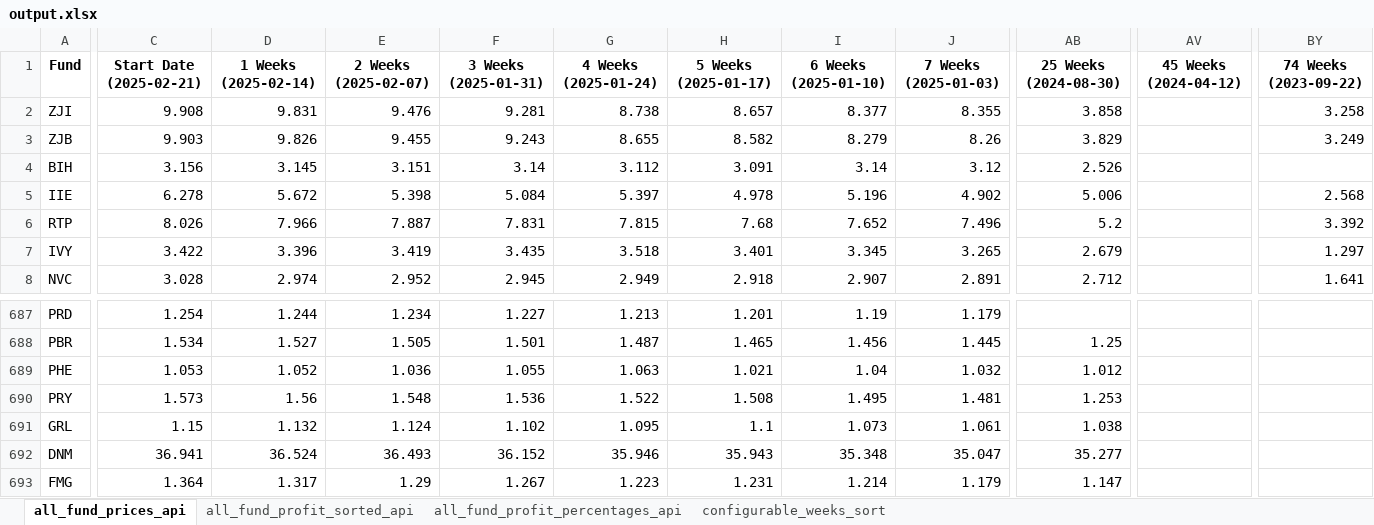
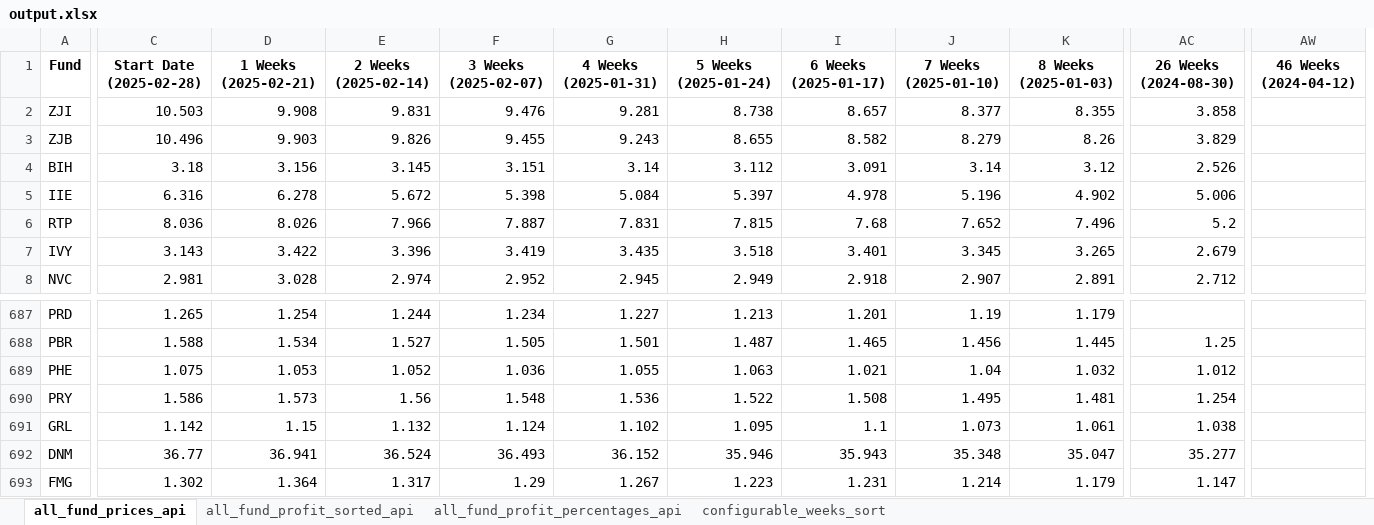
Before and after one commit to kaganmersin/tefas-trade, an Excel workbook: api/output.xlsx, sheet all_fund_prices_api, drawn as a sheet; only a part is shown, gaps mark what is left out; values as stored, in another font and other column widths than the file's, no borders; removed rows and columns are numbered as before the commit, all else as after; the diff covers the shown part only; the diff names each change by its address in the sheet, - before the commit and + after, or states it on an @@ line.

```diff
--- a/api/output.xlsx (sheet all_fund_prices_api)
+++ b/api/output.xlsx (sheet all_fund_prices_api)
+column C (Start Date (2025-02-28)), rows 2-8: 10.503 | 10.496 | 3.18 | 6.316 | 8.036 | 3.143 | 2.981; rows 687-693: 1.265 | 1.588 | 1.075 | 1.586 | 1.142 | 36.77 | 1.302
-column AV (45 Weeks (2024-04-12)), empty
+column AW (46 Weeks (2024-04-12)), empty
-column BY (74 Weeks (2023-09-22)), rows 2-8: 3.258 | 3.249 |  | 2.568 | 3.392 | 1.297 | 1.641
-D1: Start Date (2025-02-21)
+D1: 1 Weeks (2025-02-21)
-E1: 1 Weeks (2025-02-14)
+E1: 2 Weeks (2025-02-14)
-F1: 2 Weeks (2025-02-07)
+F1: 3 Weeks (2025-02-07)
-G1: 3 Weeks (2025-01-31)
+G1: 4 Weeks (2025-01-31)
-H1: 4 Weeks (2025-01-24)
+H1: 5 Weeks (2025-01-24)
-I1: 5 Weeks (2025-01-17)
+I1: 6 Weeks (2025-01-17)
-J1: 6 Weeks (2025-01-10)
+J1: 7 Weeks (2025-01-10)
-K1: 7 Weeks (2025-01-03)
+K1: 8 Weeks (2025-01-03)
-AC1: 25 Weeks (2024-08-30)
+AC1: 26 Weeks (2024-08-30)
-AC690 (26 Weeks (2024-08-30)): 1.253
+AC690 (26 Weeks (2024-08-30)): 1.254
```
Also changed, not shown: 64 edited cells elsewhere in this sheet, sheet all_fund_profit_percentages_api, 2 other files.
